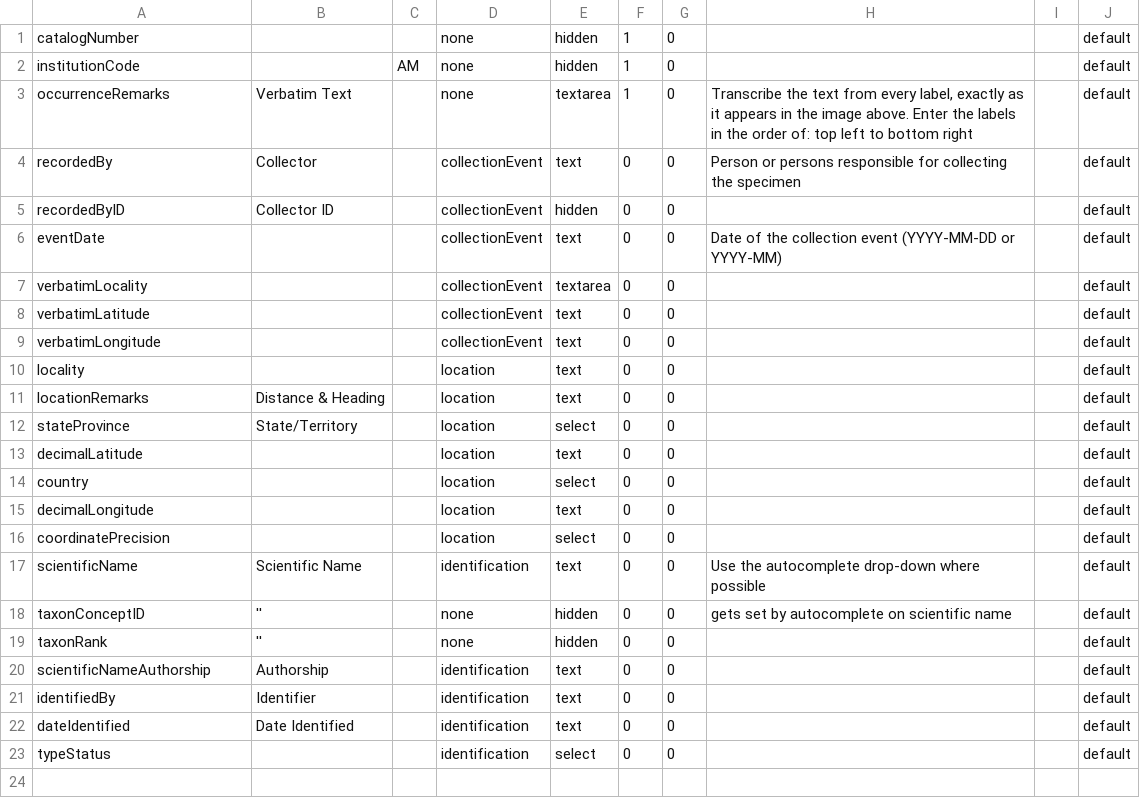
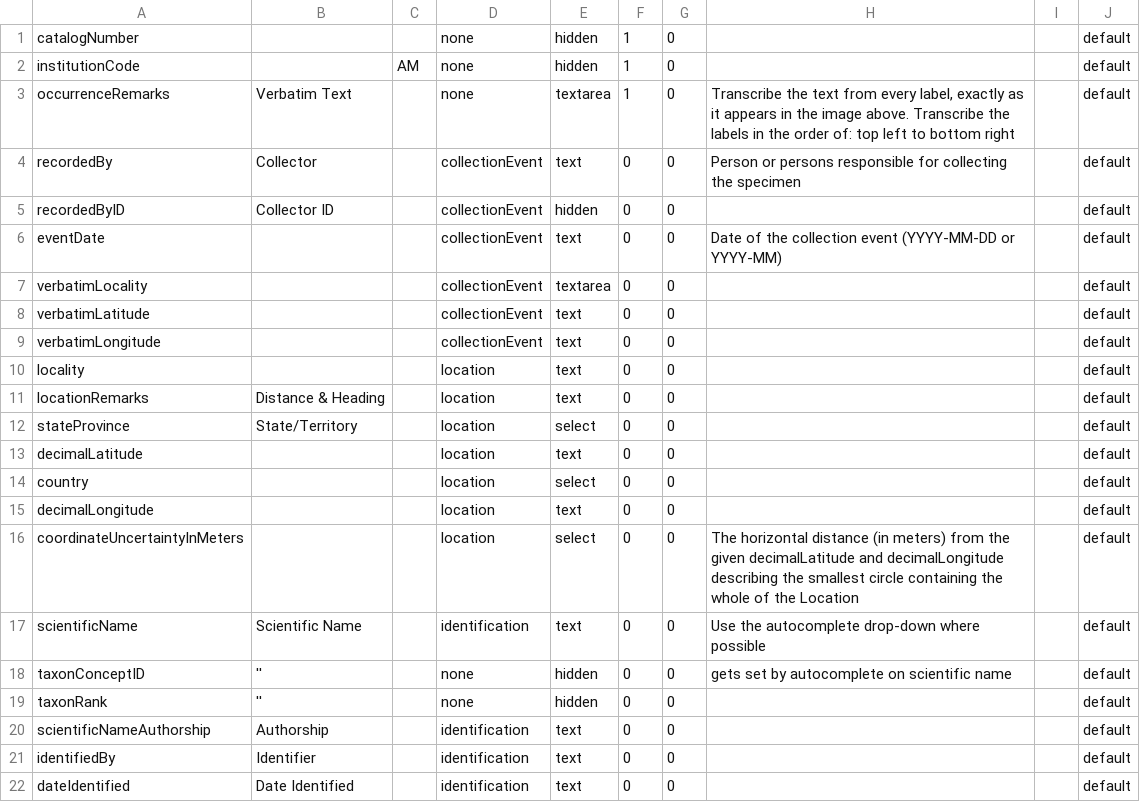
Before and after one commit to AtlasOfLivingAustralia/volunteer-portal, a CSV file: volunteer-portal/grails-app/conf/resources/defaultFields.csv, drawn as a sheet; only a part is shown; the shorter side is filled out with more unchanged rows.

Commit message:
More changes as requested by Paul: coordinateUncertaintyInMeters, date widget icon, etc.
git-svn-id: http://ala-volunteer.googlecode.com/svn/trunk@116 0b7a649d-3ec8-f03e-b044-56c4ea68b8d3

```diff
--- a/volunteer-portal/grails-app/conf/resources/defaultFields.csv
+++ b/volunteer-portal/grails-app/conf/resources/defaultFields.csv
@@ -2,3 +2,3 @@ catalogNumber,,,none,hidden,1,0,,,default
 institutionCode,,AM,none,hidden,1,0,,,default
-occurrenceRemarks,Verbatim Text,,none,textarea,1,0,"Transcribe the text from every label, exactly as it appears in the image above. Enter the labels in the order of: top left to bottom right",,default
+occurrenceRemarks,Verbatim Text,,none,textarea,1,0,"Transcribe the text from every label, exactly as it appears in the image above. Transcribe the labels in the order of: top left to bottom right",,default
 recordedBy,Collector,,collectionEvent,text,0,0,"Person or persons responsible for collecting the specimen",,default
@@ -15,3 +15,3 @@ country,,,location,select,0,0,,,default
 decimalLongitude,,,location,text,0,0,,,default
-coordinatePrecision,,,location,select,0,0,,,default
+coordinateUncertaintyInMeters,,,location,select,0,0,"The horizontal distance (in meters) from the given decimalLatitude and decimalLongitude describing the smallest circle containing the whole of the Location",,default
 scientificName,Scientific Name,,identification,text,0,0,"Use the autocomplete drop-down where possible",,default
```
Also changed, not shown: 4 other files.
